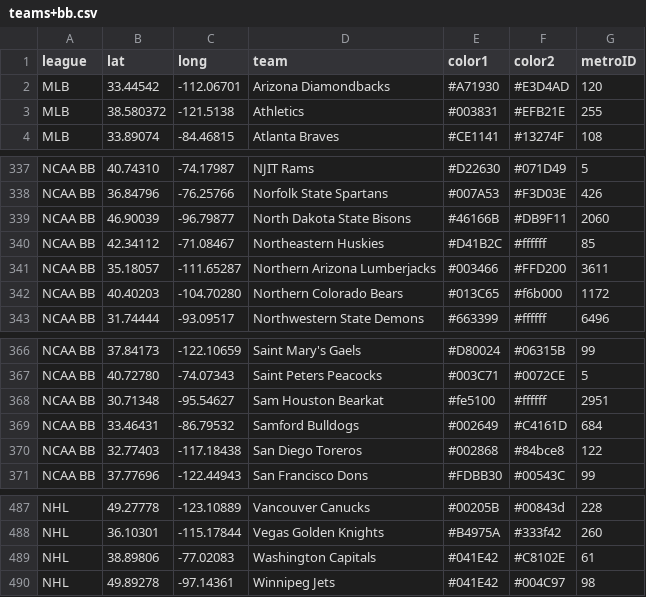
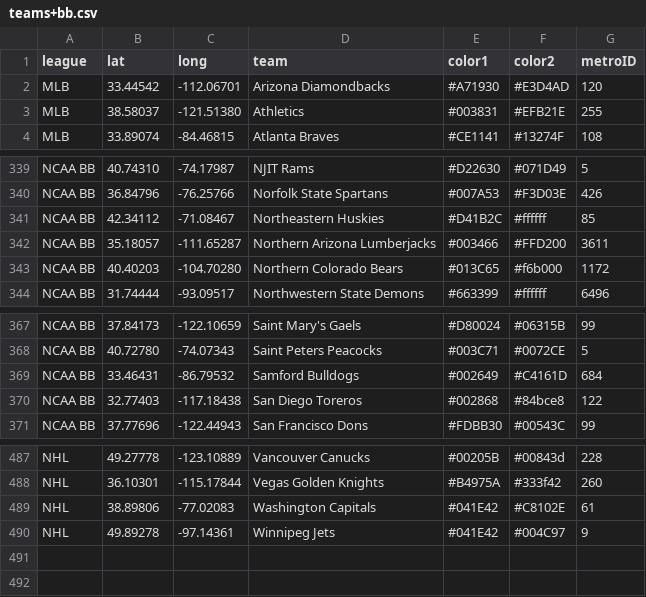
Before and after one commit to charcoalcharts/charcoalcharts.github.io, a CSV file: sports/teams+bb.csv, drawn as a sheet; only a part is shown, gaps mark what is left out; the diff covers the shown part only.

```diff
--- a/sports/teams+bb.csv
+++ b/sports/teams+bb.csv
@@ -2,3 +2,3 @@ league,lat,long,team,color1,color2,metroID
 MLB,33.44542,-112.06701,Arizona Diamondbacks,#A71930,#E3D4AD, 120
-MLB,38.580372,-121.5138,Athletics,#003831,#EFB21E, 255
+MLB,38.58037,-121.51380,Athletics,#003831,#EFB21E, 255
 MLB,33.89074, -84.46815,Atlanta Braves,#CE1141,#13274F, 108
@@ -338,3 +340,2 @@ NCAA BB,40.74310, -74.17987,NJIT Rams,#D22630,#071D49,   5
 NCAA BB,36.84796, -76.25766,Norfolk State Spartans,#007A53,#F3D03E, 426
-NCAA BB,46.90039, -96.79877,North Dakota State Bisons,#46166B,#DB9F11,2060
 NCAA BB,42.34112, -71.08467,Northeastern Huskies,#D41B2C,#ffffff,  85
@@ -367,3 +368,2 @@ NCAA BB,37.84173,-122.10659,Saint Mary's Gaels,#D80024,#06315B,  99
 NCAA BB,40.72780, -74.07343,Saint Peters Peacocks,#003C71,#0072CE,   5
-NCAA BB,30.71348, -95.54627,Sam Houston Bearkat,#fe5100,#ffffff,2951
 NCAA BB,33.46431, -86.79532,Samford Bulldogs,#002649,#C4161D, 684
@@ -489,2 +489,2 @@ NHL,36.10301,-115.17844,Vegas Golden Knights,#B4975A,#333f42, 260
 NHL,38.89806, -77.02083,Washington Capitals,#041E42,#C8102E,  61
-NHL,49.89278, -97.14361,Winnipeg Jets,#041E42,#004C97, 98
+NHL,49.89278, -97.14361,Winnipeg Jets,#041E42,#004C97,  9
```
Also changed, not shown: 8 added rows, 6 removed rows and 1 moved row elsewhere in this file.
